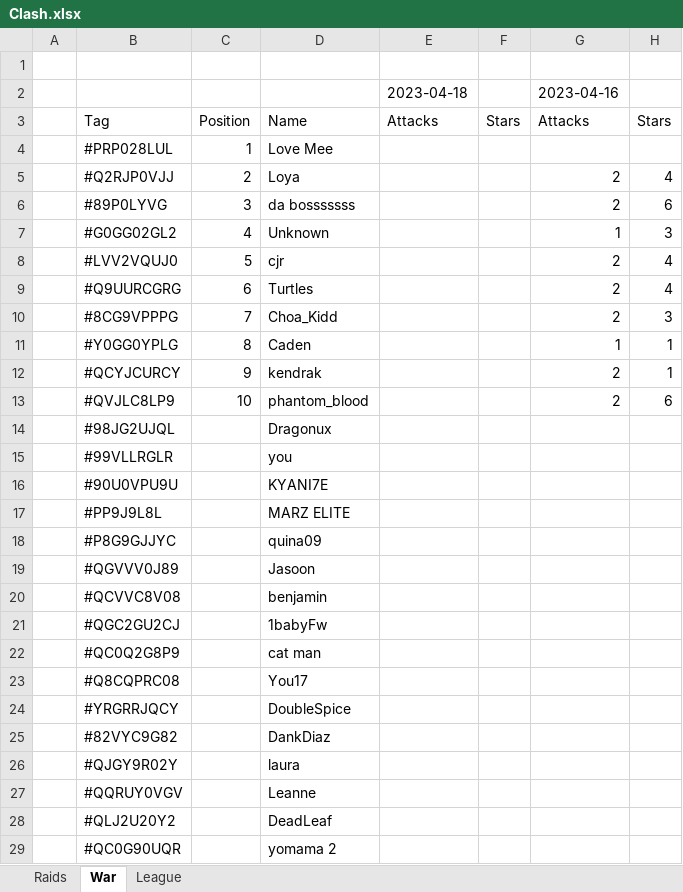
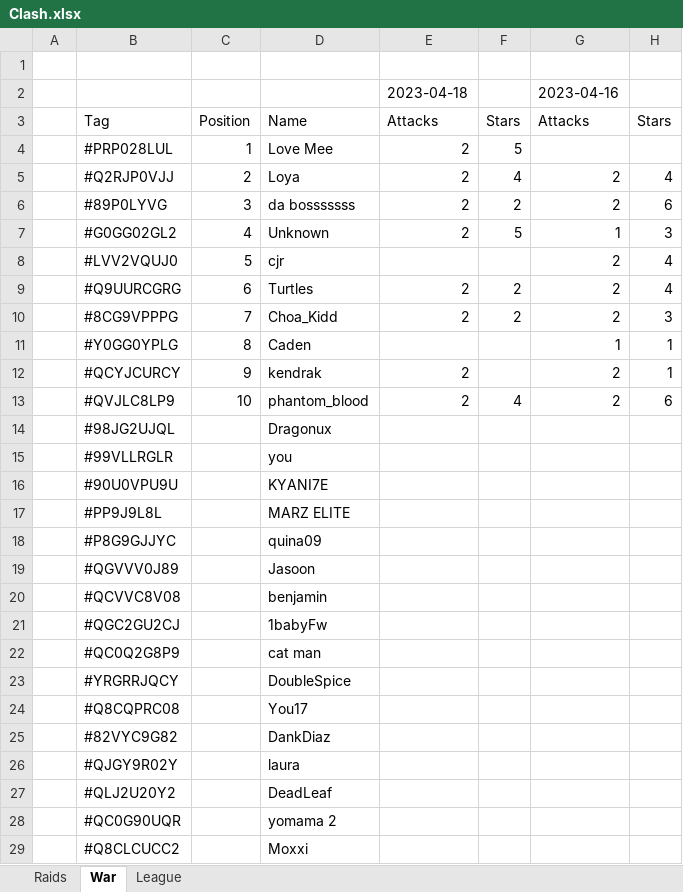
Before and after one commit to KYANI7E/Clans, an Excel workbook: Clash.xlsx, sheet War, drawn as a sheet; only a part is shown; the shorter side is filled out with more unchanged rows; values as stored, in another font and other column widths than the file's, no cell formats; the diff covers the shown part only; the diff names each change by its address in the sheet, - before the commit and + after, or states it on an @@ line.

```diff
--- a/Clash.xlsx (sheet War)
+++ b/Clash.xlsx (sheet War)
-E4:E7: (empty)
+E4:E7: 2
-F4: (empty)
+F4: 5
-F5: (empty)
+F5: 4
-F6: (empty)
+F6: 2
-F7: (empty)
+F7: 5
-E9:E10: (empty)
+E9:E10: 2
-F9:F10: (empty)
+F9:F10: 2
-E12:E13: (empty)
+E12:E13: 2
-F13: (empty)
+F13: 4
@@ row 24 moved to row 23: #YRGRRJQCY @@
@@ row 27 moved to row 32: #QQRUY0VGV @@
```
Also changed, not shown: 5 moved rows elsewhere in this sheet, sheet Raids, cell formats.
